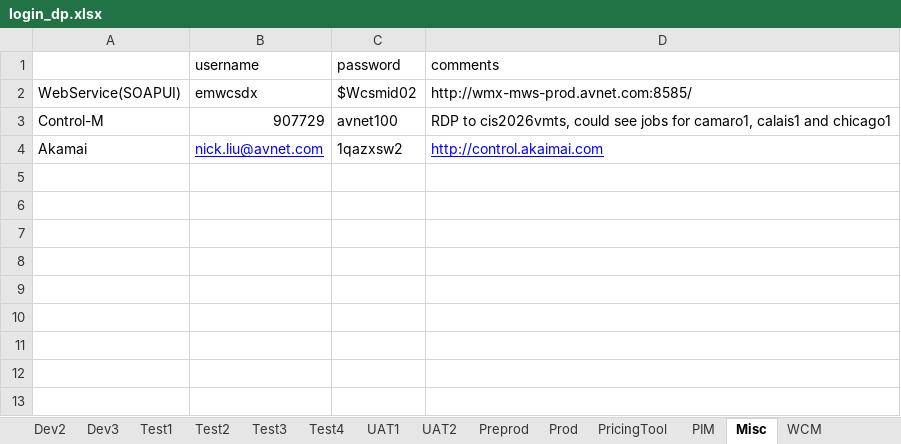
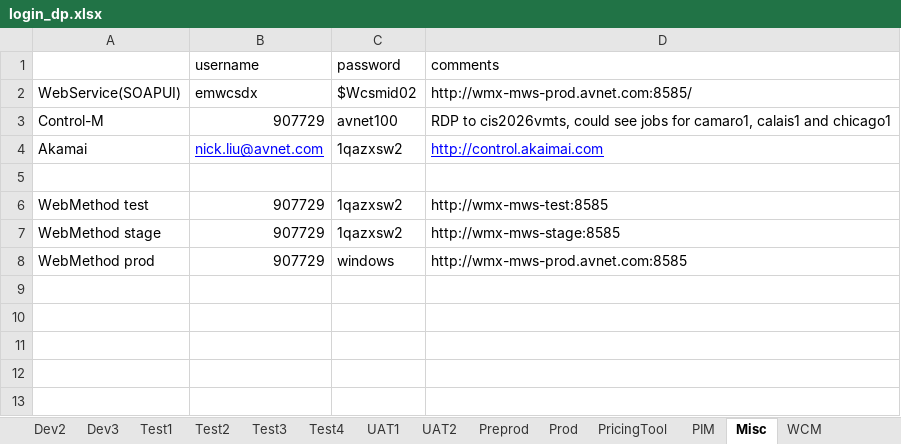
Before and after one commit to synico/learn_hub, an Excel workbook: document/login_dp.xlsx, sheet Misc, drawn as a sheet; only a part is shown; values as stored, in another font and other column widths than the file's, no borders; the diff names each change by its address in the sheet, - before the commit and + after, or states it on an @@ line.

Commit message:
update 2017-03-13

```diff
--- a/document/login_dp.xlsx (sheet Misc)
+++ b/document/login_dp.xlsx (sheet Misc)
-row 6: (empty)
+row 6: WebMethod test | 907729 | 1qazxsw2 | http://wmx-mws-test:8585
-row 7: (empty)
+row 7: WebMethod stage | 907729 | 1qazxsw2 | http://wmx-mws-stage:8585
-row 8: (empty)
+row 8: WebMethod prod | 907729 | windows | http://wmx-mws-prod.avnet.com:8585
```
